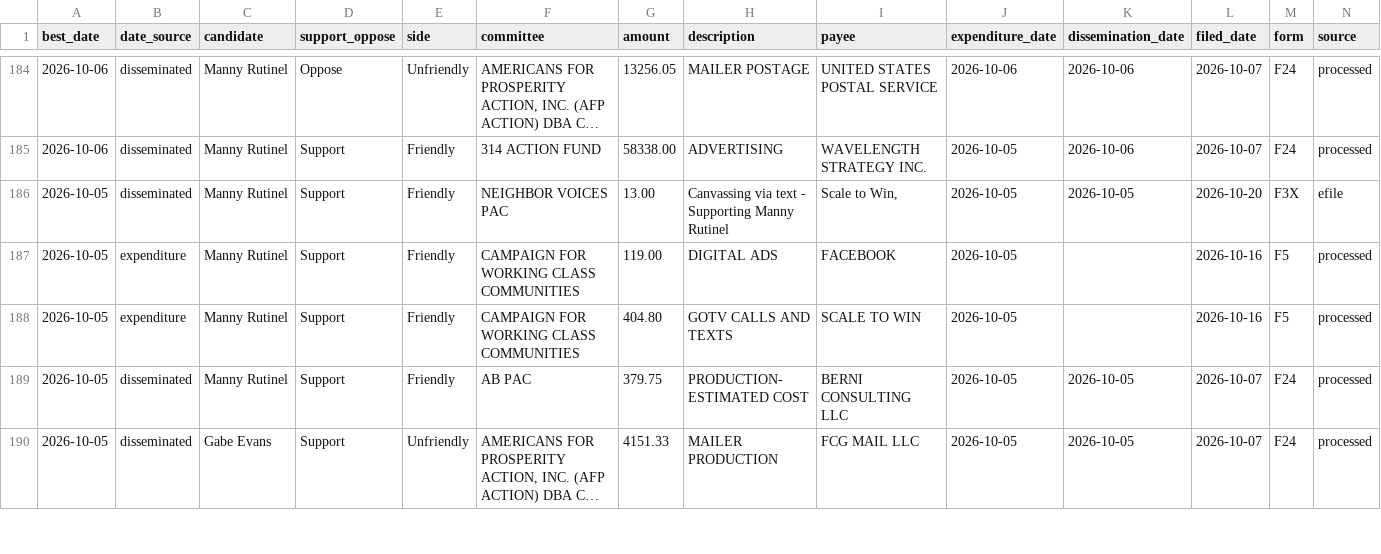
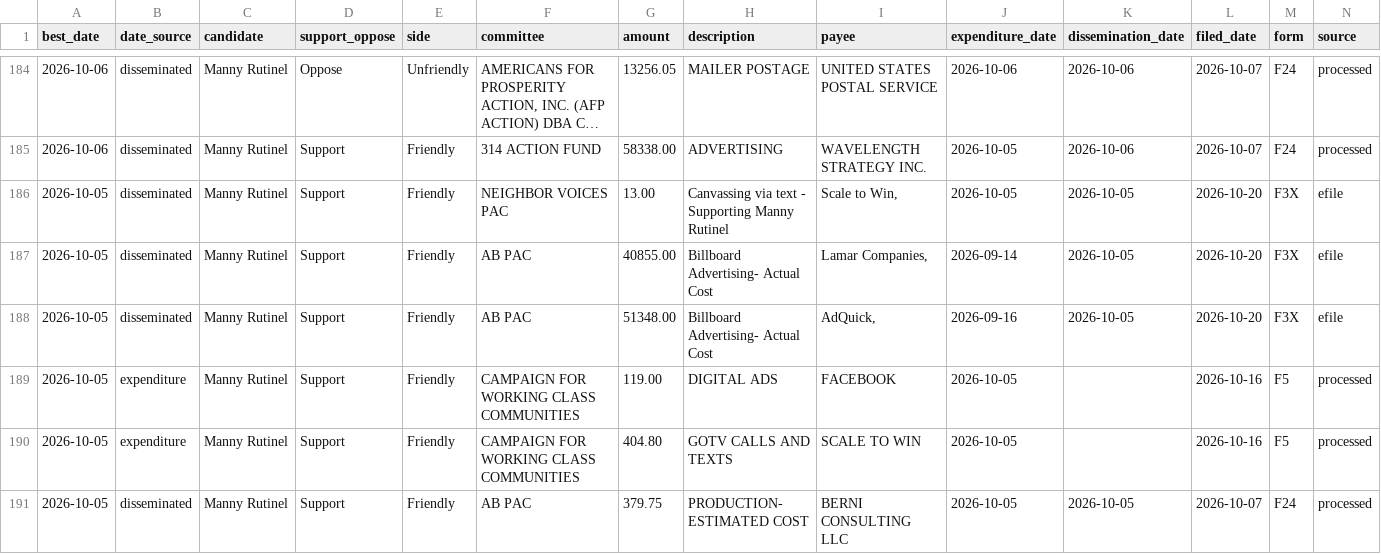
Before and after one commit to elliotgross-aidems/co8-ie-tracker, a CSV file: data/ie_spending.csv, drawn as a sheet; only a part is shown, gaps mark what is left out; the shorter side is filled out with more unchanged rows; long unchanged cells end in …; rows hold the shown columns only; the diff names each change by its address in the sheet, - before the commit and + after, or states it on an @@ line.

```diff
--- a/data/ie_spending.csv
+++ b/data/ie_spending.csv
+row 187: 2026-10-05 | disseminated | Manny Rutinel | Support | Friendly | AB PAC | 40855.00 | Billboard Advertising- Actual Cost | Lamar Companies, | 2026-09-14 | 2026-10-05 | 2026-10-20 | F3X | efile
+row 188: 2026-10-05 | disseminated | Manny Rutinel | Support | Friendly | AB PAC | 51348.00 | Billboard Advertising- Actual Cost | AdQuick, | 2026-09-16 | 2026-10-05 | 2026-10-20 | F3X | efile
```
Also changed, not shown: 2 other files.
